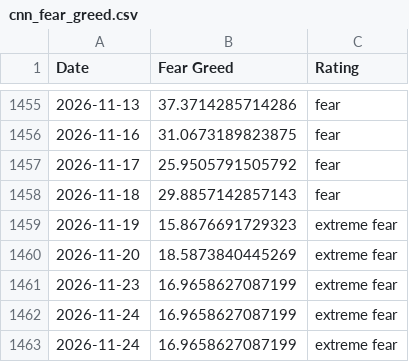
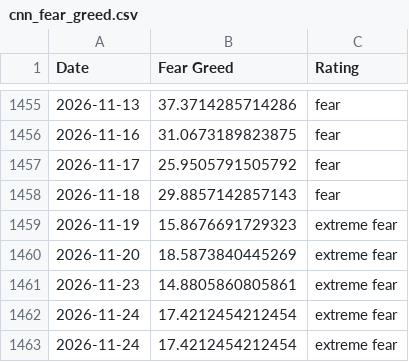
Before and after one commit to whit3rabbit/fear-greed-data, a CSV file: datasets/cnn_fear_greed.csv, drawn as a sheet; only a part is shown, gaps mark what is left out.

```diff
--- a/datasets/cnn_fear_greed.csv
+++ b/datasets/cnn_fear_greed.csv
@@ -1460,4 +1460,4 @@ Date,Fear Greed,Rating
 2026-11-20,18.5873840445269,extreme fear
-2026-11-23,16.9658627087199,extreme fear
-2026-11-24,16.9658627087199,extreme fear
-2026-11-24,16.9658627087199,extreme fear
+2026-11-23,14.8805860805861,extreme fear
+2026-11-24,17.4212454212454,extreme fear
+2026-11-24,17.4212454212454,extreme fear
```
Also changed, not shown: fear-greed.csv, 1 other file.
